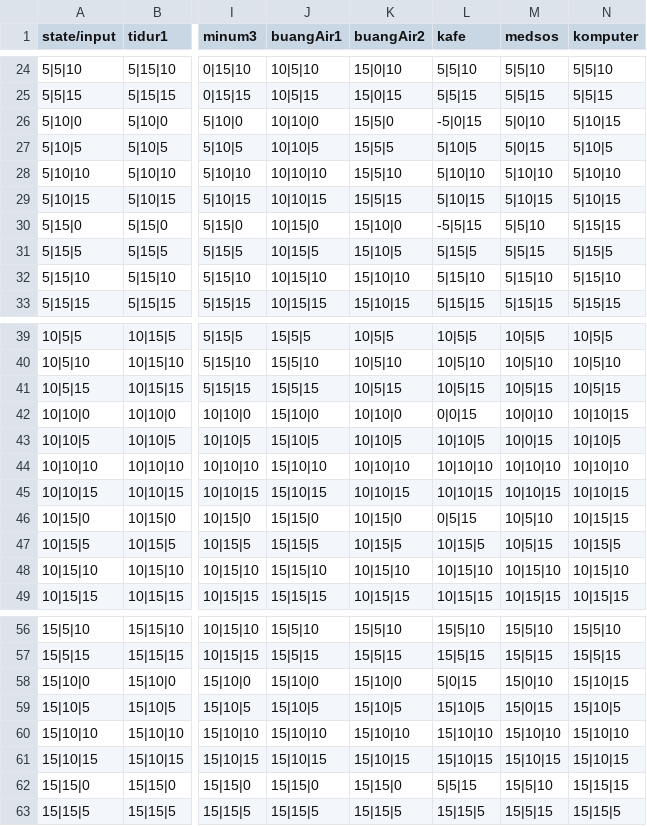
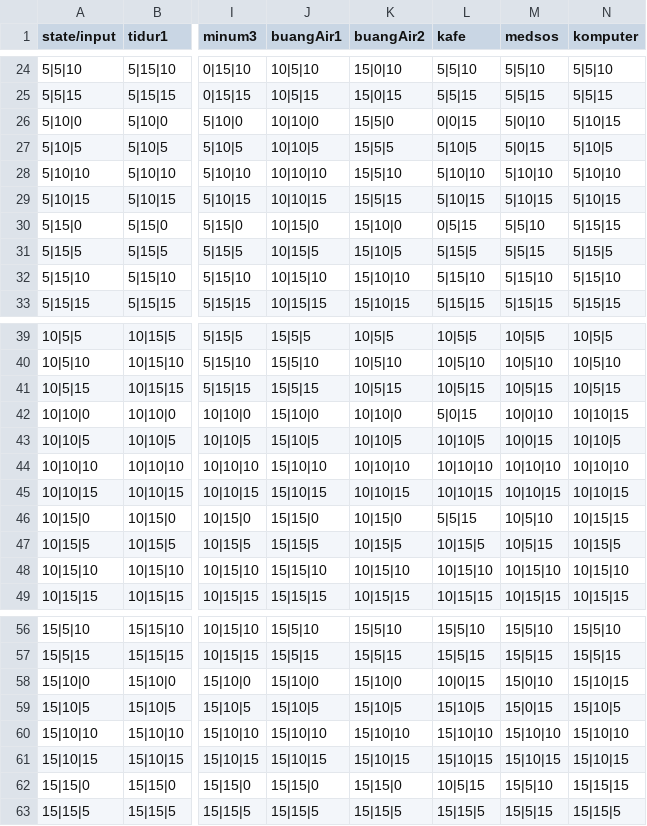
Before and after one commit to haverzard/The_Sims_TBFO, a CSV file: dfasims.csv, drawn as a sheet; only a part is shown, gaps mark what is left out; the diff names each change by its address in the sheet, - before the commit and + after, or states it on an @@ line.

```diff
--- a/dfasims.csv
+++ b/dfasims.csv
-L26 (kafe): -5|0|15
+L26 (kafe): 0|0|15
-L30 (kafe): -5|5|15
+L30 (kafe): 0|5|15
-L42 (kafe): 0|0|15
+L42 (kafe): 5|0|15
-L46 (kafe): 0|5|15
+L46 (kafe): 5|5|15
-L58 (kafe): 5|0|15
+L58 (kafe): 10|0|15
-L62 (kafe): 5|5|15
+L62 (kafe): 10|5|15
```
Also changed, not shown: 1 other file.
